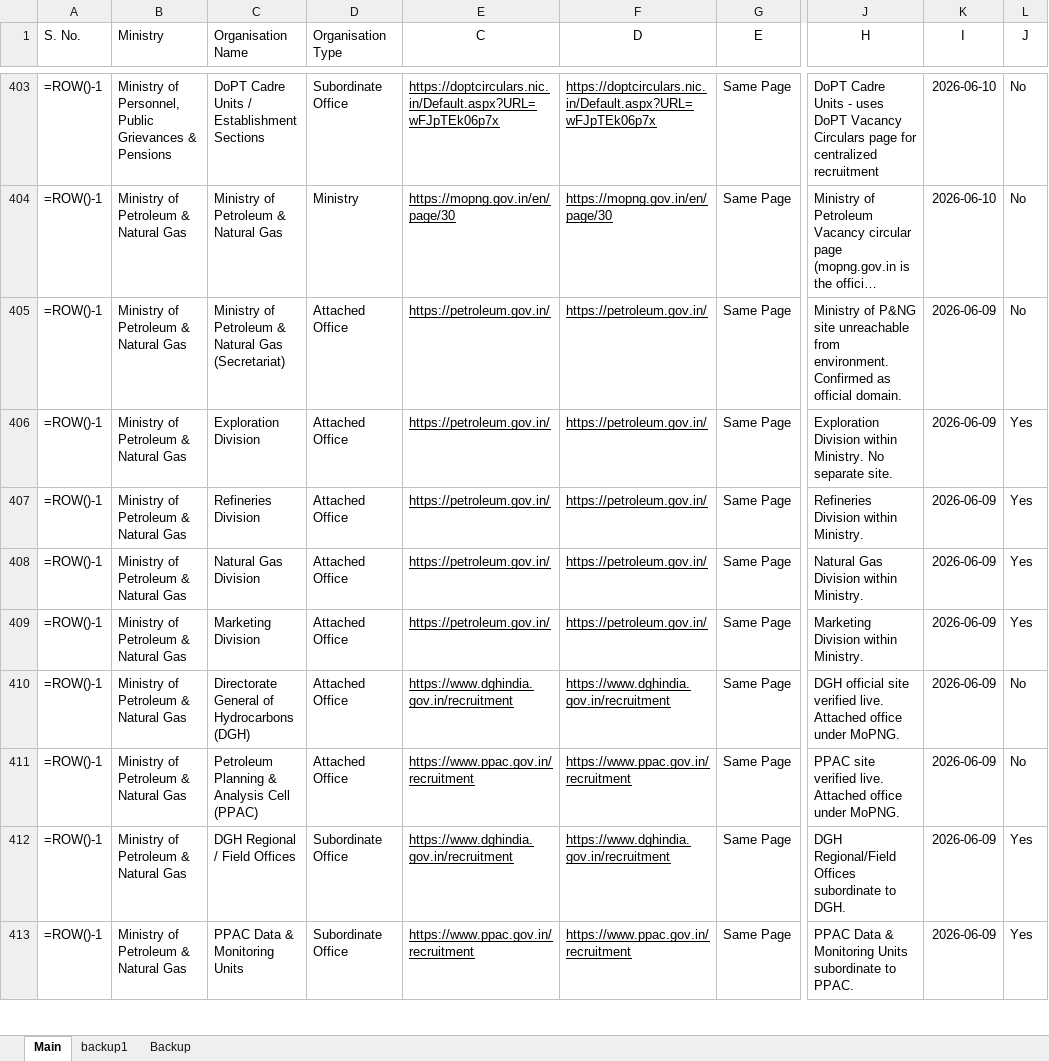
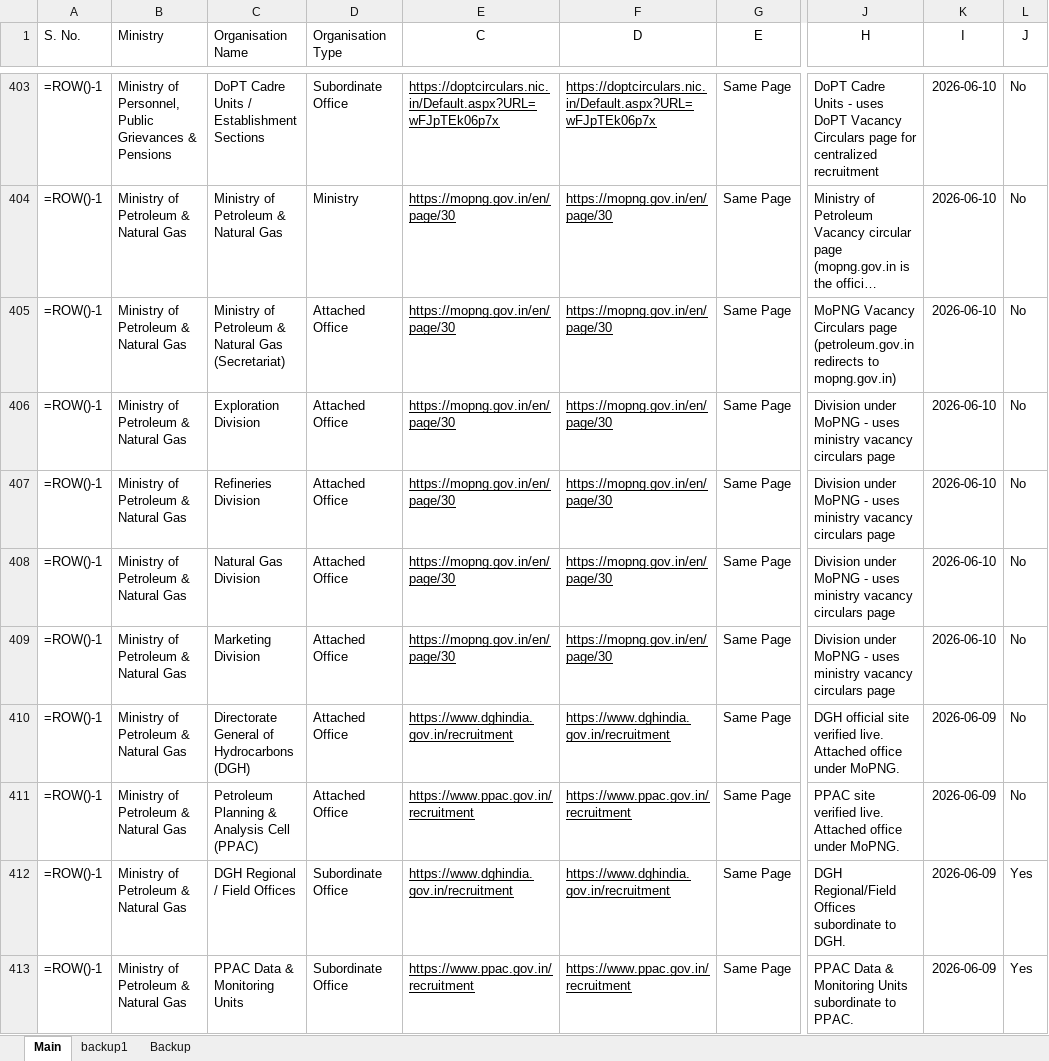
Before and after one commit to nitvivek/URL, an Excel workbook: Master list - Ministries and Departments - PILOT BATCH (rows 32-42) (1).xlsx, sheet Main, drawn as a sheet; only a part is shown, gaps mark what is left out; long unchanged cells end in …; values as stored, in another font and other column widths than the file's, no borders; formulas without a stored value are shown as written; the diff covers the shown part only; the diff names each change by its address in the sheet, - before the commit and + after, or states it on an @@ line.

```diff
--- a/Master list - Ministries and Departments - PILOT BATCH (rows 32-42) (1).xlsx (sheet Main)
+++ b/Master list - Ministries and Departments - PILOT BATCH (rows 32-42) (1).xlsx (sheet Main)
-E405:E409 (C): https://petroleum.gov.in/
+E405:E409 (C): https://mopng.gov.in/en/page/30
-F405:F409 (D): https://petroleum.gov.in/
+F405:F409 (D): https://mopng.gov.in/en/page/30
-J405 (H): Ministry of P&NG site unreachable from environment. Confirmed as official domain.
+J405 (H): MoPNG Vacancy Circulars page (petroleum.gov.in redirects to mopng.gov.in)
-K405:K409 (I): 2026-06-09
+K405:K409 (I): 2026-06-10
-J406 (H): Exploration Division within Ministry. No separate site.
+J406 (H): Division under MoPNG - uses ministry vacancy circulars page
-L406:L409 (J): Yes
+L406:L409 (J): No
-J407 (H): Refineries Division within Ministry.
+J407 (H): Division under MoPNG - uses ministry vacancy circulars page
-J408 (H): Natural Gas Division within Ministry.
+J408 (H): Division under MoPNG - uses ministry vacancy circulars page
-J409 (H): Marketing Division within Ministry.
+J409 (H): Division under MoPNG - uses ministry vacancy circulars page
```
Also changed, not shown: 22 edited cells elsewhere in this sheet, 1 other file.
